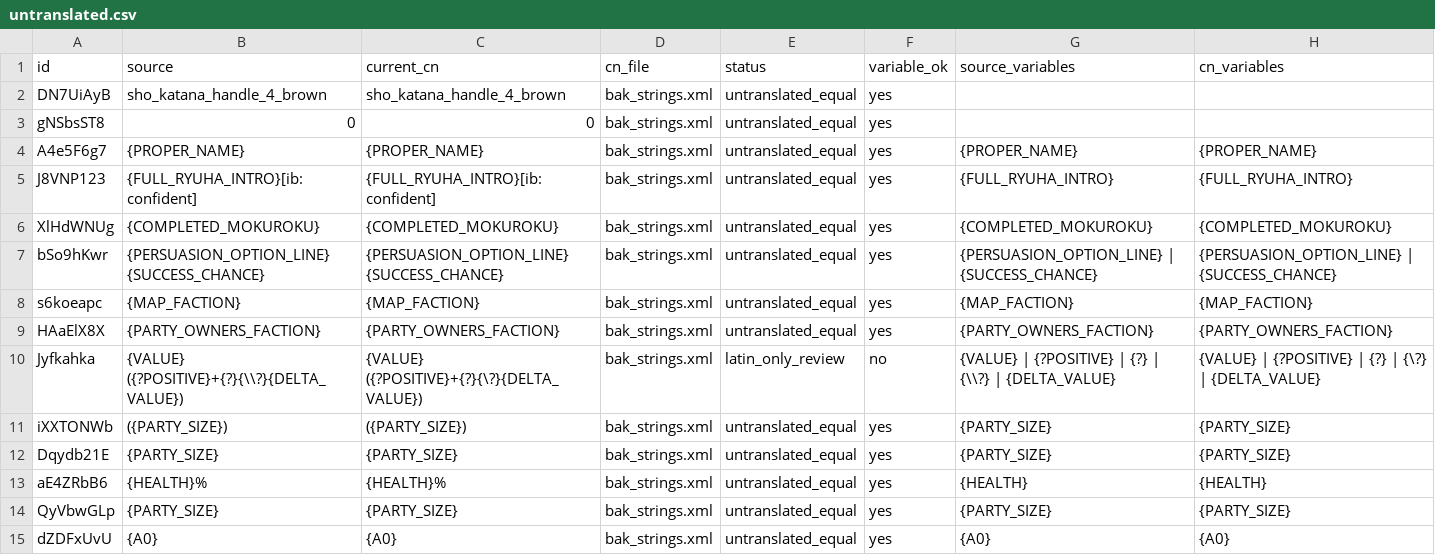
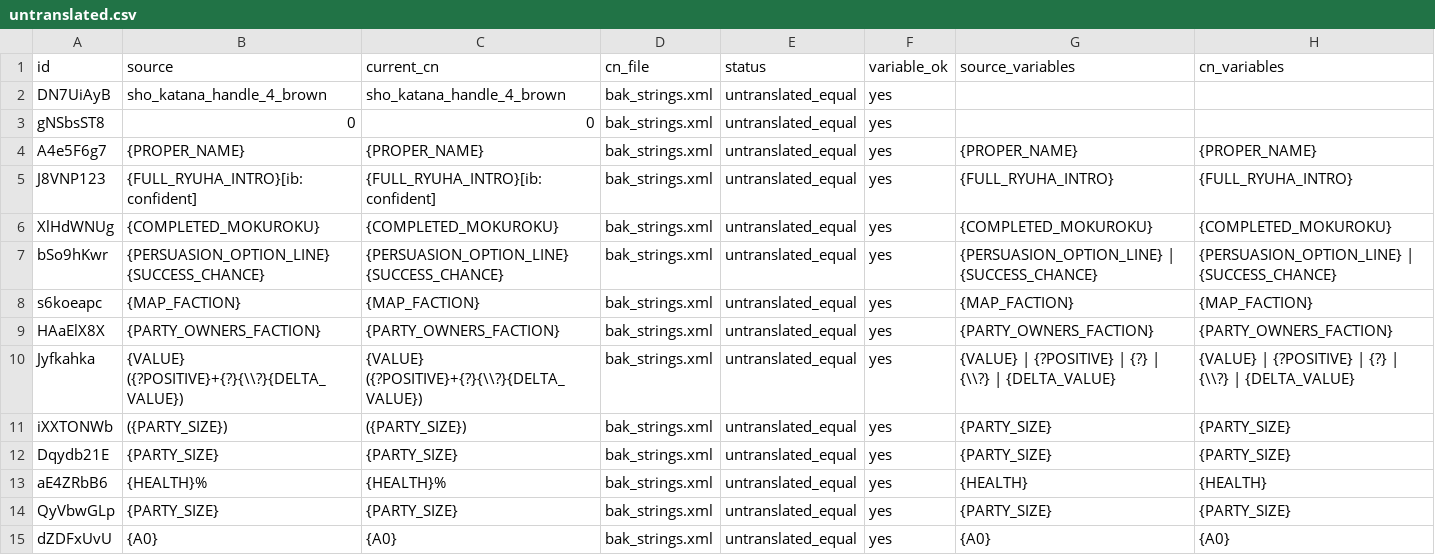
Before and after one commit to mmmmyyyxx/bakumatsu_cns, a CSV file: reports/untranslated.csv, drawn as a sheet.

```diff
--- a/reports/untranslated.csv
+++ b/reports/untranslated.csv
@@ -9,3 +9,3 @@ s6koeapc,{MAP_FACTION},{MAP_FACTION},bak_strings.xml,untranslated_equal,yes,{MAP
 HAaElX8X,{PARTY_OWNERS_FACTION},{PARTY_OWNERS_FACTION},bak_strings.xml,untranslated_equal,yes,{PARTY_OWNERS_FACTION},{PARTY_OWNERS_FACTION}
-Jyfkahka,{VALUE} ({?POSITIVE}+{?}{\\?}{DELTA_VALUE}),{VALUE} ({?POSITIVE}+{?}{\?}{DELTA_VALUE}),bak_strings.xml,latin_only_review,no,{VALUE} | {?POSITIVE} | {?} | {\\?} | {DELTA_VALUE},{VALUE} | {?POSITIVE} | {?} | {\?} | {DELTA_VALUE}
+Jyfkahka,{VALUE} ({?POSITIVE}+{?}{\\?}{DELTA_VALUE}),{VALUE} ({?POSITIVE}+{?}{\\?}{DELTA_VALUE}),bak_strings.xml,untranslated_equal,yes,{VALUE} | {?POSITIVE} | {?} | {\\?} | {DELTA_VALUE},{VALUE} | {?POSITIVE} | {?} | {\\?} | {DELTA_VALUE}
 iXXTONWb, ({PARTY_SIZE}),({PARTY_SIZE}),bak_strings.xml,untranslated_equal,yes,{PARTY_SIZE},{PARTY_SIZE}
```
Also changed, not shown: reports/audit.csv, reports/faction_candidates.csv, 6 other files.
